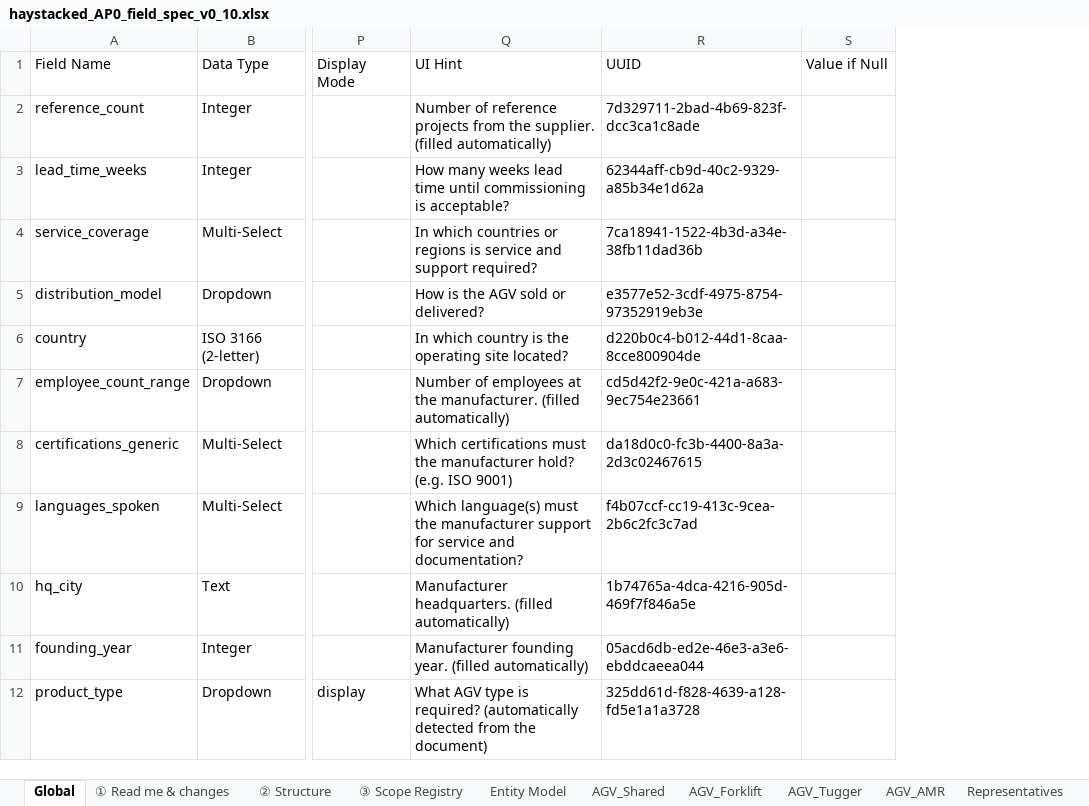
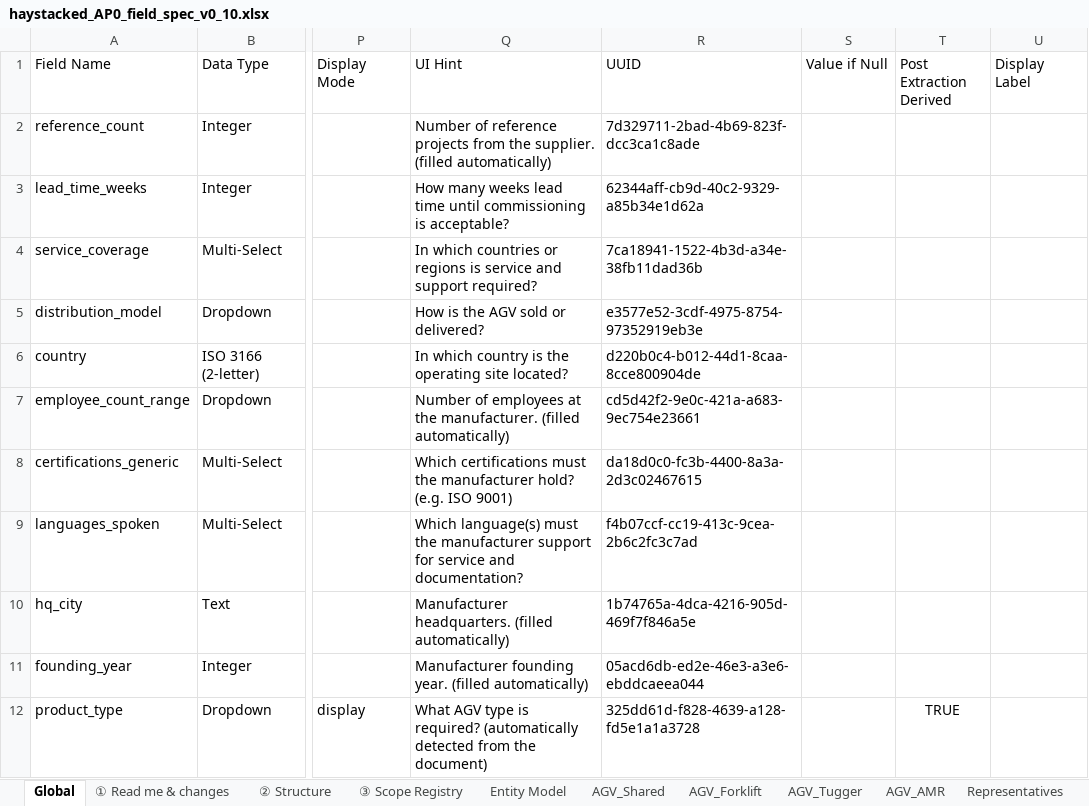
Before and after one commit to deegmann/haystacked, an Excel workbook: Spec/haystacked_AP0_field_spec_v0_10.xlsx, sheet Global, drawn as a sheet; only a part is shown, gaps mark what is left out; values as stored, in another font and other column widths than the file's, no borders; the diff names each change by its address in the sheet, - before the commit and + after, or states it on an @@ line.

```diff
--- a/Spec/haystacked_AP0_field_spec_v0_10.xlsx (sheet Global)
+++ b/Spec/haystacked_AP0_field_spec_v0_10.xlsx (sheet Global)
+column T (Post Extraction Derived), row 12: TRUE
+column U (Display Label), empty
```
Also changed, not shown: sheet FoodBev_Refrigeration, sheet AGV_AMR, sheet AGV_Shared, sheet AGV_Tugger, sheet AGV_Forklift, Spec/haystacked_platform_config.xlsx, 10 other files.
